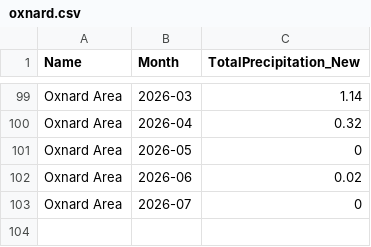
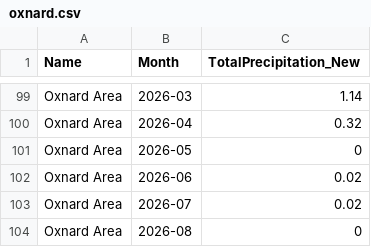
Before and after one commit to abcotvdata/CA-weather-tracker, a CSV file: CSVs/oxnard.csv, drawn as a sheet; only a part is shown, gaps mark what is left out.

Commit message:
Update data

```diff
--- a/CSVs/oxnard.csv
+++ b/CSVs/oxnard.csv
@@ -102,2 +102,3 @@
 "Oxnard Area","2026-06",0.02
-"Oxnard Area","2026-07",0
+"Oxnard Area","2026-07",0.02
+"Oxnard Area","2026-08",0
```
Also changed, not shown: CSVs/precip_threadex_stations.csv.
